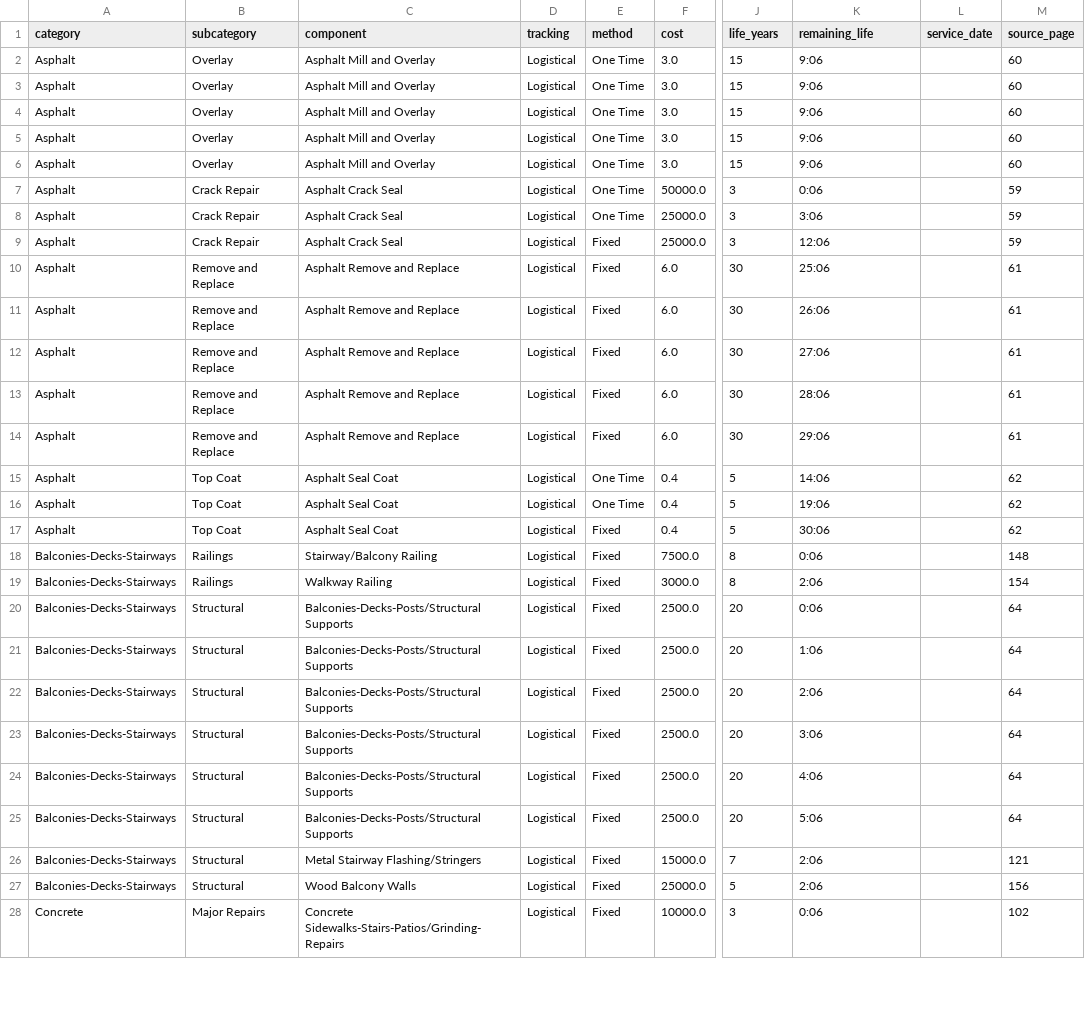
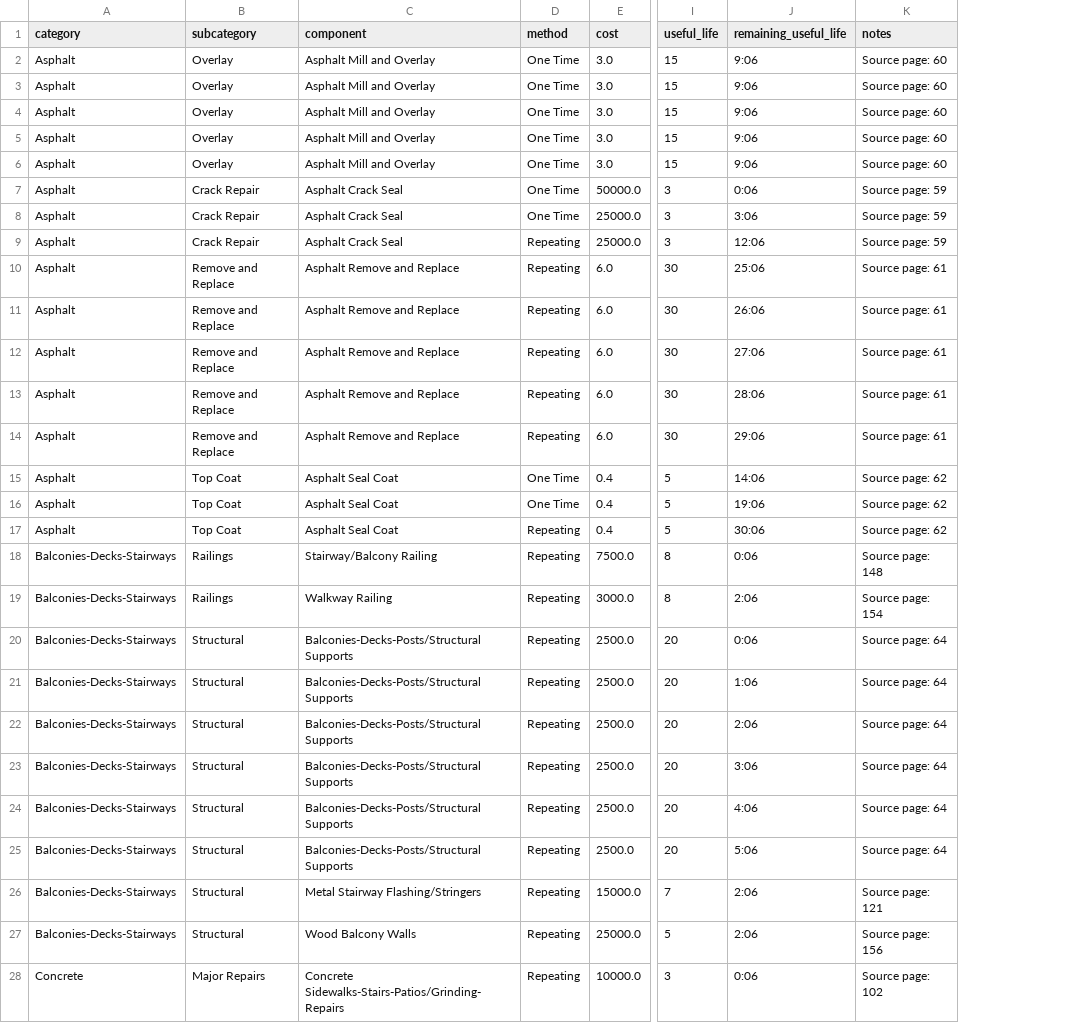
Before and after one commit to bgiff529/ridgepark_reserve_study_web, a CSV file: 2026_board_collab/source_data/component_list_v2.csv, drawn as a sheet; only a part is shown, gaps mark what is left out; removed rows and columns are numbered as before the commit, all else as after; the diff covers the shown part only; the diff names each change by its address in the sheet, - before the commit and + after, or states it on an @@ line.

```diff
--- a/2026_board_collab/source_data/component_list_v2.csv
+++ b/2026_board_collab/source_data/component_list_v2.csv
-column D (tracking), rows 2-28: all Logistical
-column L (service_date), empty
-column M (source_page), rows 2-28: 60 | 60 | 60 | 60 | 60 | 59 | 59 | 59 | 61 | 61 | 61 | 61 | 61 | 62 | 62 | 62 | 148 | 154 | 64 | 64 | 64 | 64 | 64 | 64 | 121 | 156 | 102
+column K (notes), rows 2-28: Source page: 60 | Source page: 60 | Source page: 60 | Source page: 60 | Source page: 60 | Source page: 59 | Source page: 59 | Source page: 59 | Source page: 61 | Source page: 61 | Source page: 61 | Source page: 61 | Source page: 61 | Source page: 62 | Source page: 62 | Source page: 62 | Source page: 148 | Source page: 154 | Source page: 64 | Source page: 64 | Source page: 64 | Source page: 64 | Source page: 64 | Source page: 64 | Source page: 121 | Source page: 156 | Source page: 102
-I1: life_years
+I1: useful_life
-J1: remaining_life
+J1: remaining_useful_life
-D9:D14 (method): Fixed
+D9:D14 (method): Repeating
-D17:D28 (method): Fixed
+D17:D28 (method): Repeating
```
Also changed, not shown: 100 edited cells elsewhere in this file, 2026_brendan_plan/source_data/component_list_v2.csv, 2026_joint_buget_maint/source_data/component_list_v2.csv, 14 other files.
